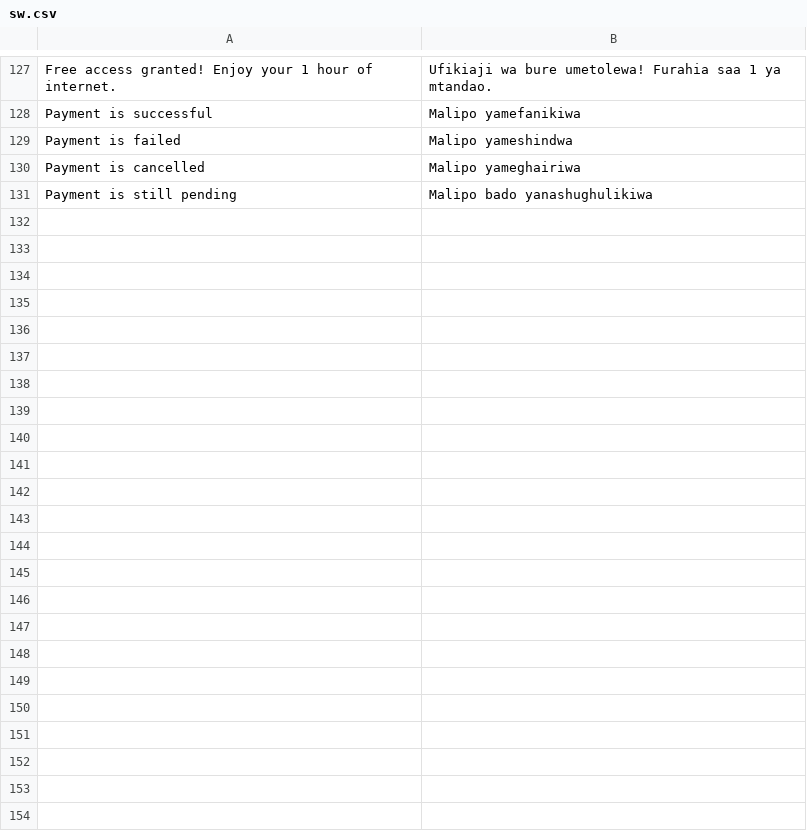
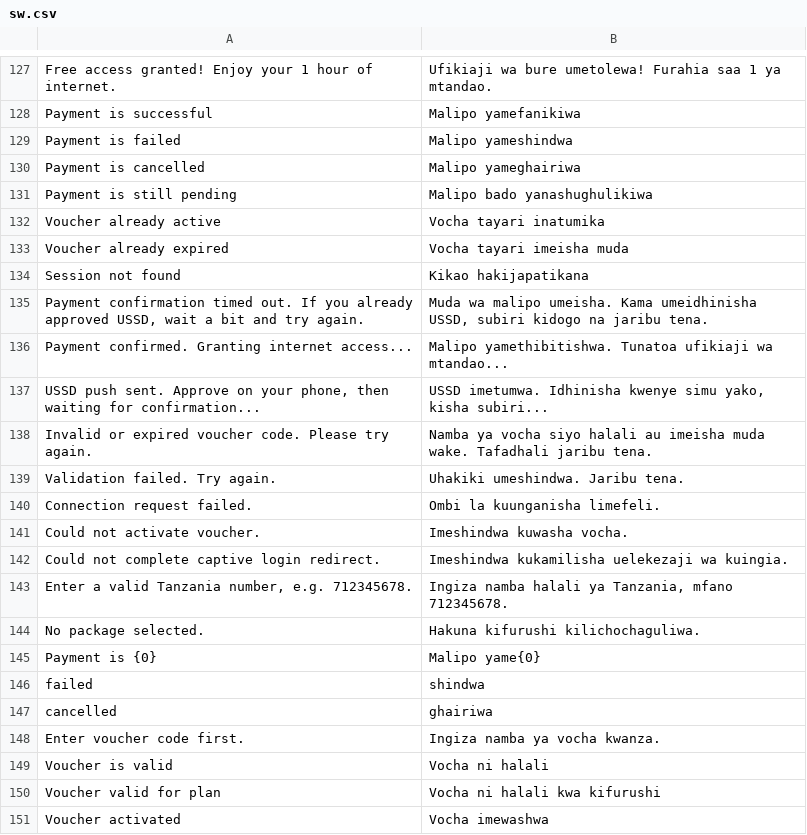
Before and after one commit to skibanga/hotspot_ms, a CSV file: hotspot_ms/translations/sw.csv, drawn as a sheet; only a part is shown, gaps mark what is left out.

Commit message:
feat: implement internationalization for hotspot portal UI messages and add Swahili translations

```diff
--- a/hotspot_ms/translations/sw.csv
+++ b/hotspot_ms/translations/sw.csv
@@ -131 +131,21 @@
 "Payment is still pending","Malipo bado yanashughulikiwa"
+"Voucher already active","Vocha tayari inatumika"
+"Voucher already expired","Vocha tayari imeisha muda"
+"Session not found","Kikao hakijapatikana"
+"Payment confirmation timed out. If you already approved USSD, wait a bit and try again.","Muda wa malipo umeisha. Kama umeidhinisha USSD, subiri kidogo na jaribu tena."
+"Payment confirmed. Granting internet access...","Malipo yamethibitishwa. Tunatoa ufikiaji wa mtandao..."
+"USSD push sent. Approve on your phone, then waiting for confirmation...","USSD imetumwa. Idhinisha kwenye simu yako, kisha subiri..."
+"Invalid or expired voucher code. Please try again.","Namba ya vocha siyo halali au imeisha muda wake. Tafadhali jaribu tena."
+"Validation failed. Try again.","Uhakiki umeshindwa. Jaribu tena."
+"Connection request failed.","Ombi la kuunganisha limefeli."
+"Could not activate voucher.","Imeshindwa kuwasha vocha."
+"Could not complete captive login redirect.","Imeshindwa kukamilisha uelekezaji wa kuingia."
+"Enter a valid Tanzania number, e.g. 712345678.","Ingiza namba halali ya Tanzania, mfano 712345678."
+"No package selected.","Hakuna kifurushi kilichochaguliwa."
+"Payment is {0}","Malipo yame{0}"
+"failed","shindwa"
+"cancelled","ghairiwa"
+"Enter voucher code first.","Ingiza namba ya vocha kwanza."
+"Voucher is valid","Vocha ni halali"
+"Voucher valid for plan","Vocha ni halali kwa kifurushi"
+"Voucher activated","Vocha imewashwa"
```
Also changed, not shown: 1 other file.
